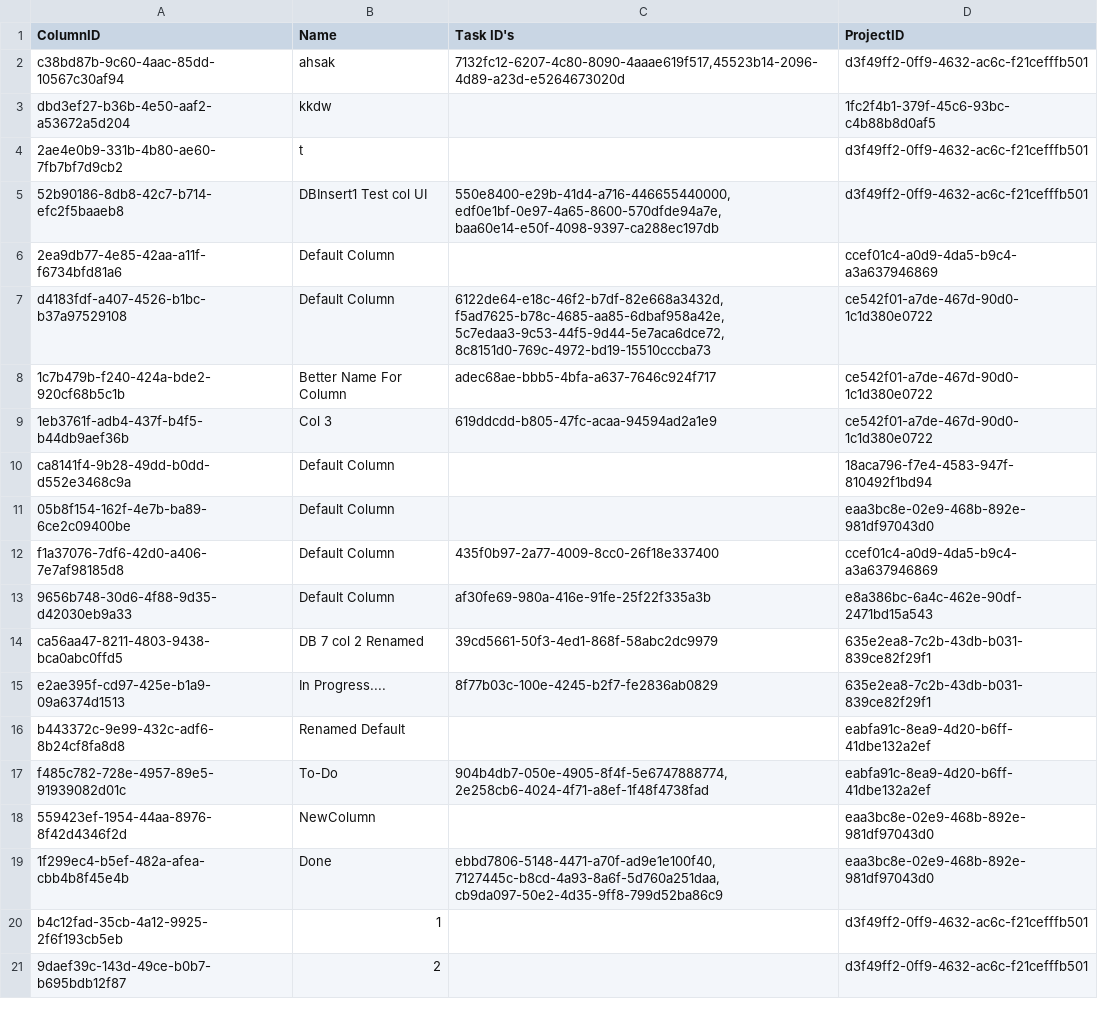
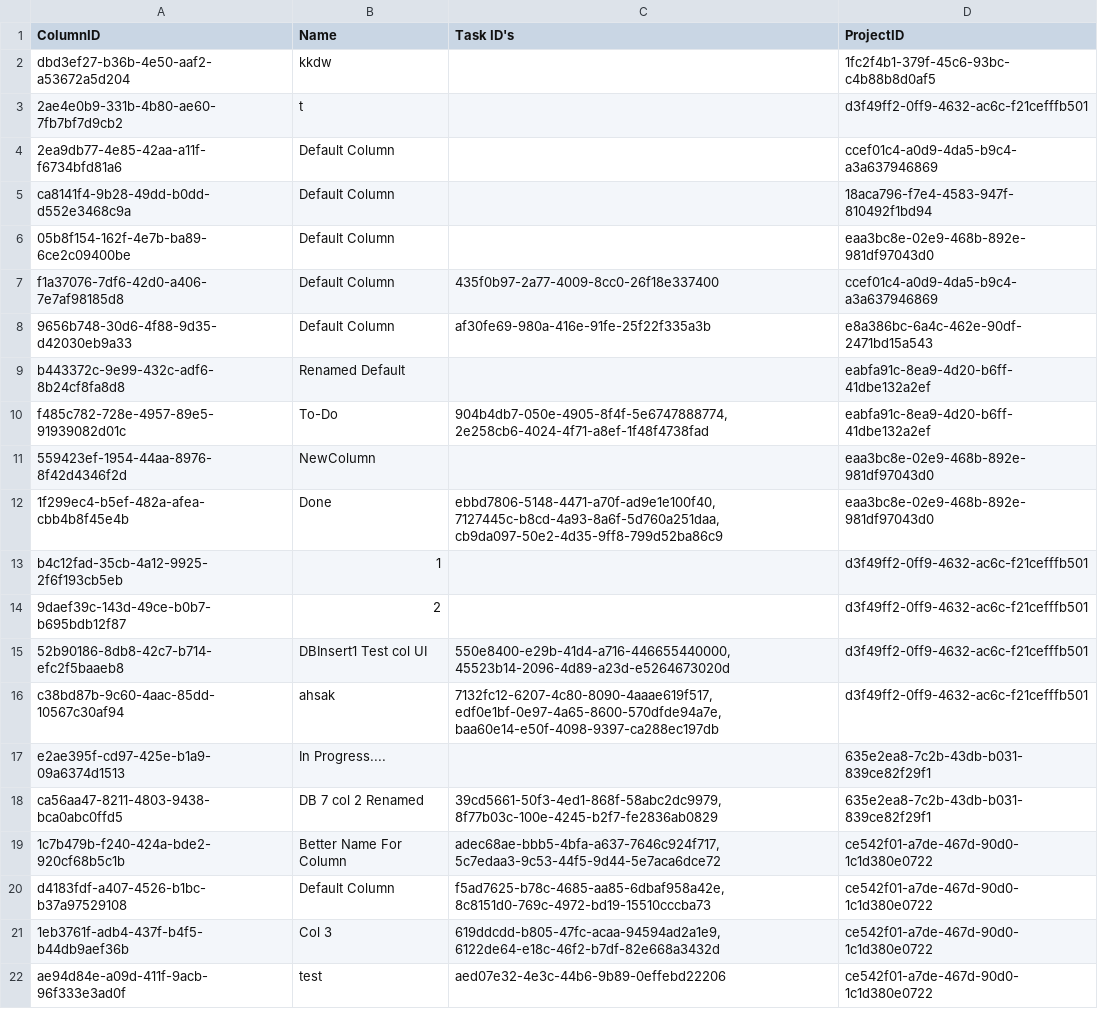
Before and after one commit to CSC207-2023Y-UofT/course-project-landscape-artists, a CSV file: src/main/java/d_frameworks_and_drivers/database_management/DatabaseFiles/Columns/Columns.csv, drawn as a sheet; removed rows and columns are numbered as before the commit, all else as after; the diff names each change by its address in the sheet, - before the commit and + after, or states it on an @@ line.

```diff
--- a/src/main/java/d_frameworks_and_drivers/database_management/DatabaseFiles/Columns/Columns.csv
+++ b/src/main/java/d_frameworks_and_drivers/database_management/DatabaseFiles/Columns/Columns.csv
-row 2: c38bd87b-9c60-4aac-85dd-10567c30af94 | ahsak | 7132fc12-6207-4c80-8090-4aaae619f517,45523b14-2096-4d89-a23d-e5264673020d | d3f49ff2-0ff9-4632-ac6c-f21cefffb501
-row 5: 52b90186-8db8-42c7-b714-efc2f5baaeb8 | DBInsert1 Test col UI | 550e8400-e29b-41d4-a716-446655440000, edf0e1bf-0e97-4a65-8600-570dfde94a7e, baa60e14-e50f-4098-9397-ca288ec197db | d3f49ff2-0ff9-4632-ac6c-f21cefffb501
-row 7: d4183fdf-a407-4526-b1bc-b37a97529108 | Default Column | 6122de64-e18c-46f2-b7df-82e668a3432d, f5ad7625-b78c-4685-aa85-6dbaf958a42e, 5c7edaa3-9c53-44f5-9d44-5e7aca6dce72, 8c8151d0-769c-4972-bd19-15510cccba73 | ce542f01-a7de-467d-90d0-1c1d380e0722
-row 8: 1c7b479b-f240-424a-bde2-920cf68b5c1b | Better Name For Column | adec68ae-bbb5-4bfa-a637-7646c924f717 | ce542f01-a7de-467d-90d0-1c1d380e0722
-row 9: 1eb3761f-adb4-437f-b4f5-b44db9aef36b | Col 3 | 619ddcdd-b805-47fc-acaa-94594ad2a1e9 | ce542f01-a7de-467d-90d0-1c1d380e0722
-row 14: ca56aa47-8211-4803-9438-bca0abc0ffd5 | DB 7 col 2 Renamed | 39cd5661-50f3-4ed1-868f-58abc2dc9979 | 635e2ea8-7c2b-43db-b031-839ce82f29f1
-row 15: e2ae395f-cd97-425e-b1a9-09a6374d1513 | In Progress.... | 8f77b03c-100e-4245-b2f7-fe2836ab0829 | 635e2ea8-7c2b-43db-b031-839ce82f29f1
+row 15: 52b90186-8db8-42c7-b714-efc2f5baaeb8 | DBInsert1 Test col UI | 550e8400-e29b-41d4-a716-446655440000, 45523b14-2096-4d89-a23d-e5264673020d | d3f49ff2-0ff9-4632-ac6c-f21cefffb501
+row 16: c38bd87b-9c60-4aac-85dd-10567c30af94 | ahsak | 7132fc12-6207-4c80-8090-4aaae619f517, edf0e1bf-0e97-4a65-8600-570dfde94a7e, baa60e14-e50f-4098-9397-ca288ec197db | d3f49ff2-0ff9-4632-ac6c-f21cefffb501
+row 17: e2ae395f-cd97-425e-b1a9-09a6374d1513 | In Progress.... |  | 635e2ea8-7c2b-43db-b031-839ce82f29f1
+row 18: ca56aa47-8211-4803-9438-bca0abc0ffd5 | DB 7 col 2 Renamed | 39cd5661-50f3-4ed1-868f-58abc2dc9979, 8f77b03c-100e-4245-b2f7-fe2836ab0829 | 635e2ea8-7c2b-43db-b031-839ce82f29f1
+row 19: 1c7b479b-f240-424a-bde2-920cf68b5c1b | Better Name For Column | adec68ae-bbb5-4bfa-a637-7646c924f717, 5c7edaa3-9c53-44f5-9d44-5e7aca6dce72 | ce542f01-a7de-467d-90d0-1c1d380e0722
+row 20: d4183fdf-a407-4526-b1bc-b37a97529108 | Default Column | f5ad7625-b78c-4685-aa85-6dbaf958a42e, 8c8151d0-769c-4972-bd19-15510cccba73 | ce542f01-a7de-467d-90d0-1c1d380e0722
+row 21: 1eb3761f-adb4-437f-b4f5-b44db9aef36b | Col 3 | 619ddcdd-b805-47fc-acaa-94594ad2a1e9, 6122de64-e18c-46f2-b7df-82e668a3432d | ce542f01-a7de-467d-90d0-1c1d380e0722
+row 22: ae94d84e-a09d-411f-9acb-96f333e3ad0f | test | aed07e32-4e3c-44b6-9b89-0effebd22206 | ce542f01-a7de-467d-90d0-1c1d380e0722
```
Also changed, not shown: src/main/java/d_frameworks_and_drivers/database_management/DatabaseFiles/Tasks/Tasks.csv, 19 other files.
